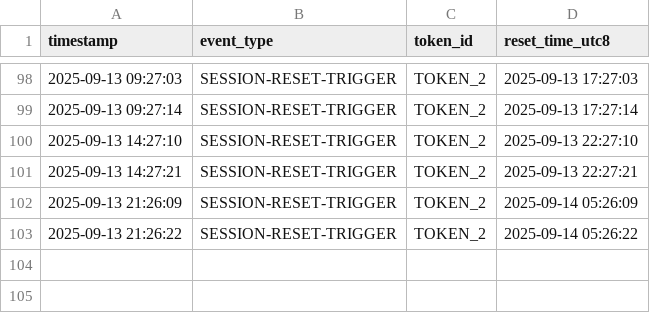
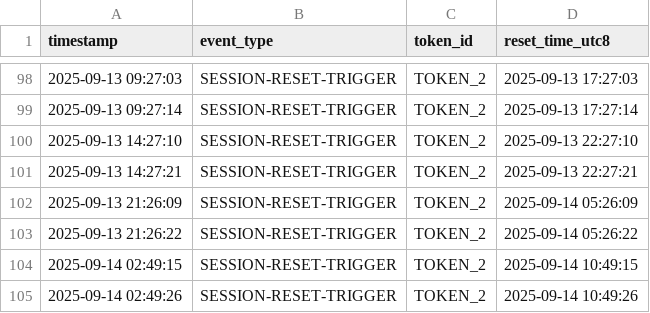
Before and after one commit to alx/claude-daily-check-in, a CSV file: logs/202509-session-log.csv, drawn as a sheet; only a part is shown, gaps mark what is left out.

```diff
--- a/logs/202509-session-log.csv
+++ b/logs/202509-session-log.csv
@@ -103 +103,3 @@ timestamp,event_type,token_id,reset_time_utc8
 2025-09-13 21:26:22,SESSION-RESET-TRIGGER,TOKEN_2,2025-09-14 05:26:22
+2025-09-14 02:49:15,SESSION-RESET-TRIGGER,TOKEN_2,2025-09-14 10:49:15
+2025-09-14 02:49:26,SESSION-RESET-TRIGGER,TOKEN_2,2025-09-14 10:49:26
```
